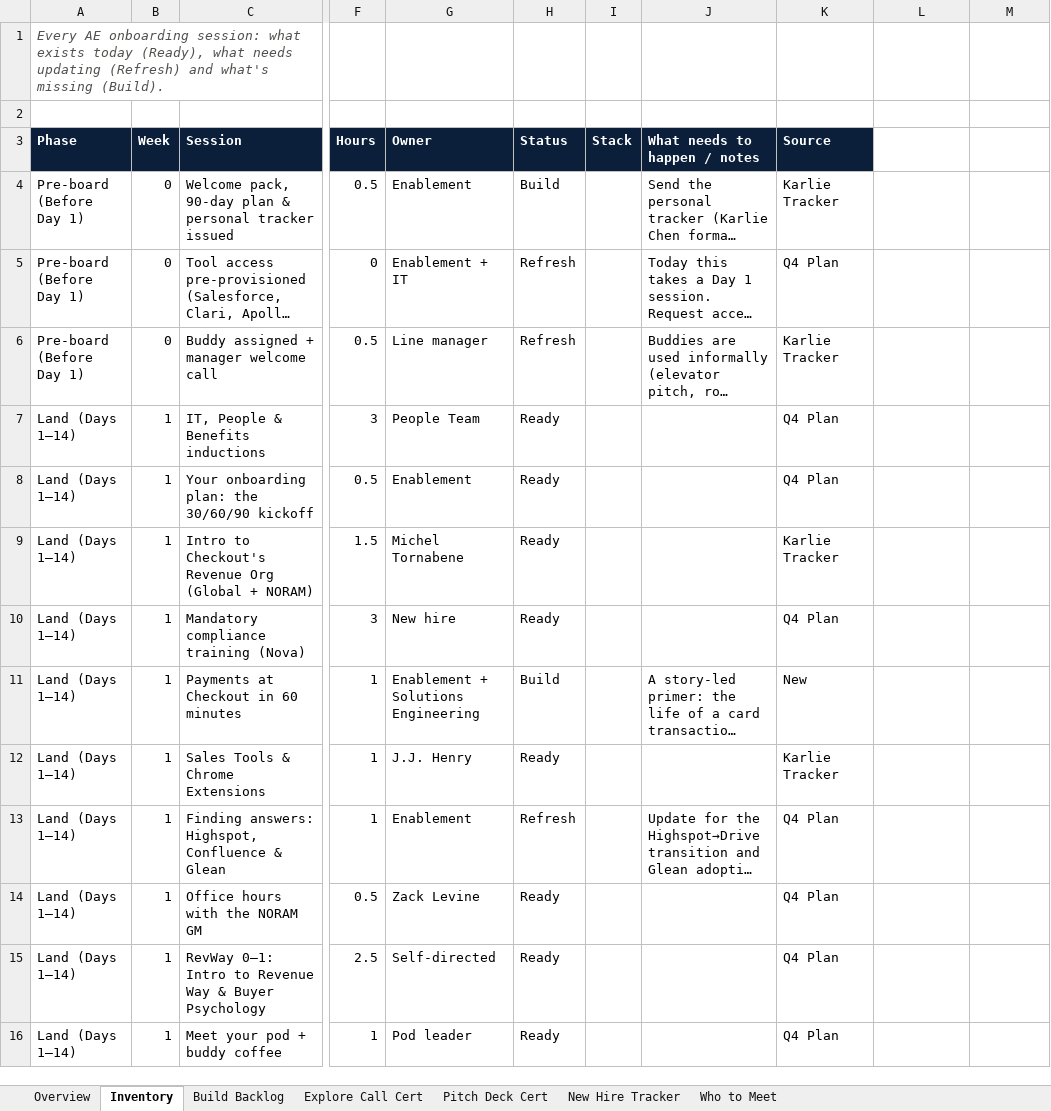
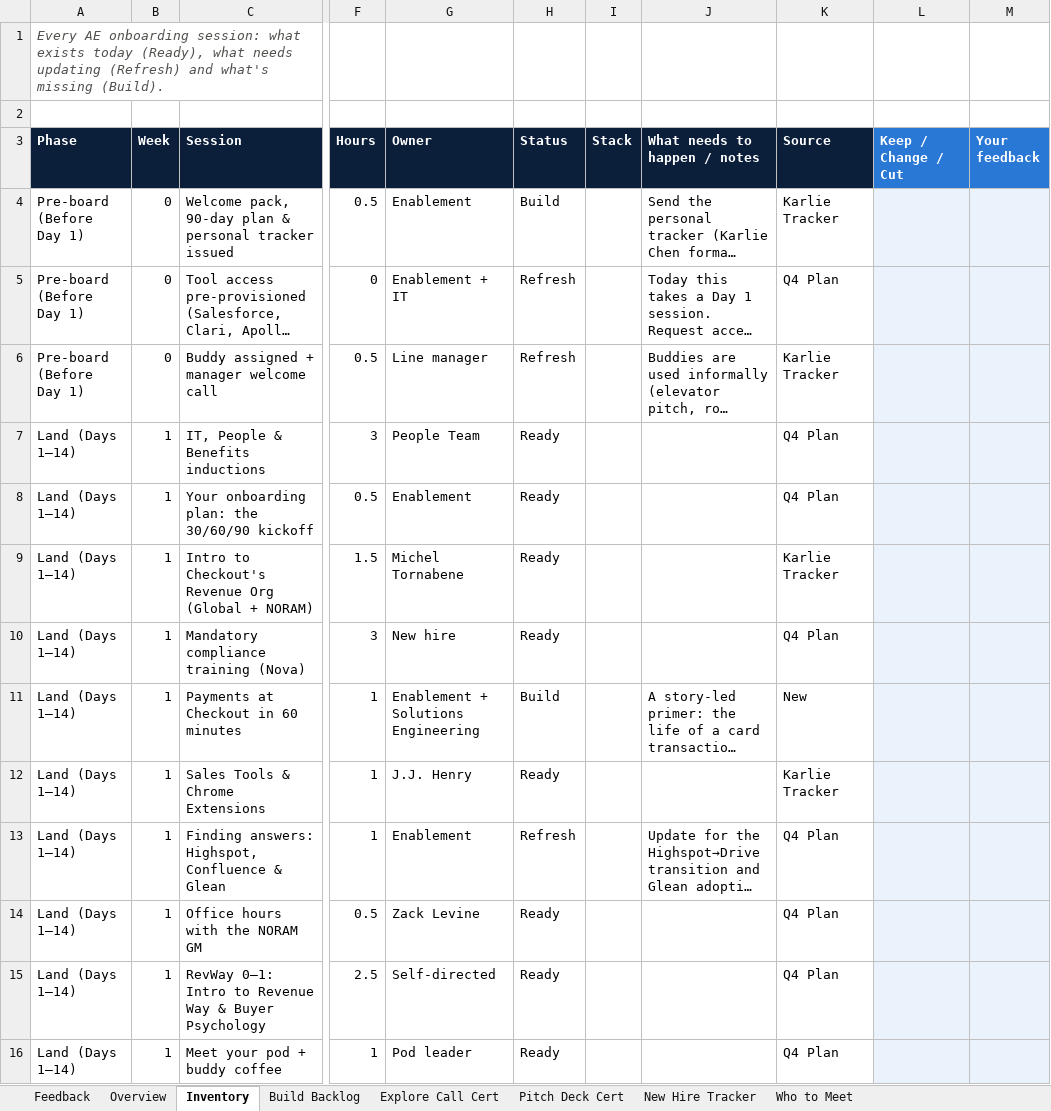
Before and after one commit to jasminejancsik-sudo/enablement, an Excel workbook: onboarding/ae/ae-onboarding-tracker.xlsx, sheet Inventory, drawn as a sheet; only a part is shown, gaps mark what is left out; long unchanged cells end in …; values as stored, in another font and other column widths than the file's, no borders; conditional formats not drawn; the diff covers the shown part only; the diff names each change by its address in the sheet, - before the commit and + after, or states it on an @@ line.

```diff
--- a/onboarding/ae/ae-onboarding-tracker.xlsx (sheet Inventory)
+++ b/onboarding/ae/ae-onboarding-tracker.xlsx (sheet Inventory)
+sheet tab: Feedback
-L3: (empty)
+L3: Keep / Change / Cut
-L3:M3 fill: none
+L3:M3 fill: #2A78D6
-M3: (empty)
+M3: Your feedback
-L4:M16 fill: none
+L4:M16 fill: #EAF2FC
```
Also changed, not shown: cell formats elsewhere in this sheet, sheet Build Backlog, sheet Overview, 1 other file.
